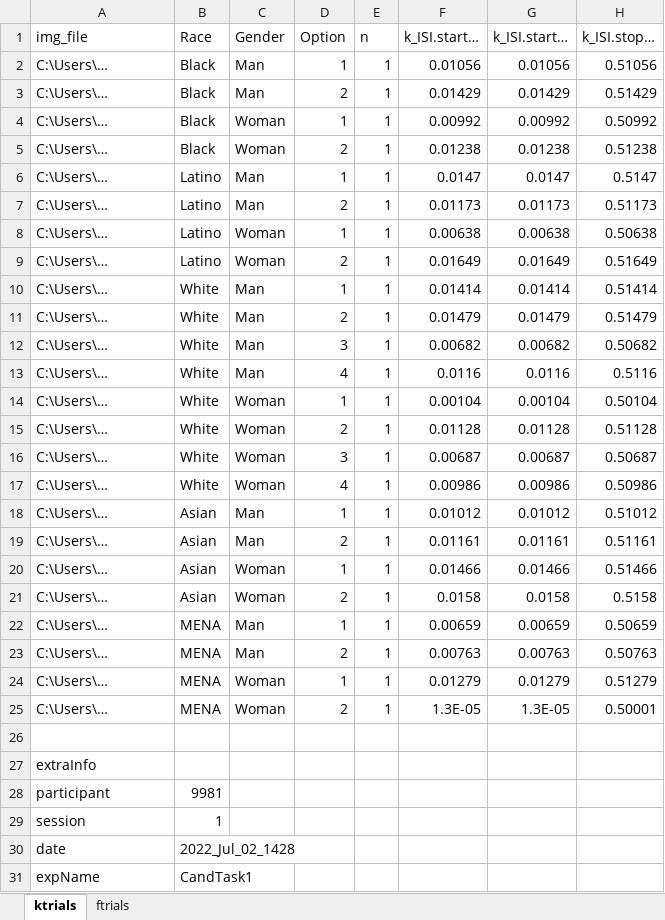
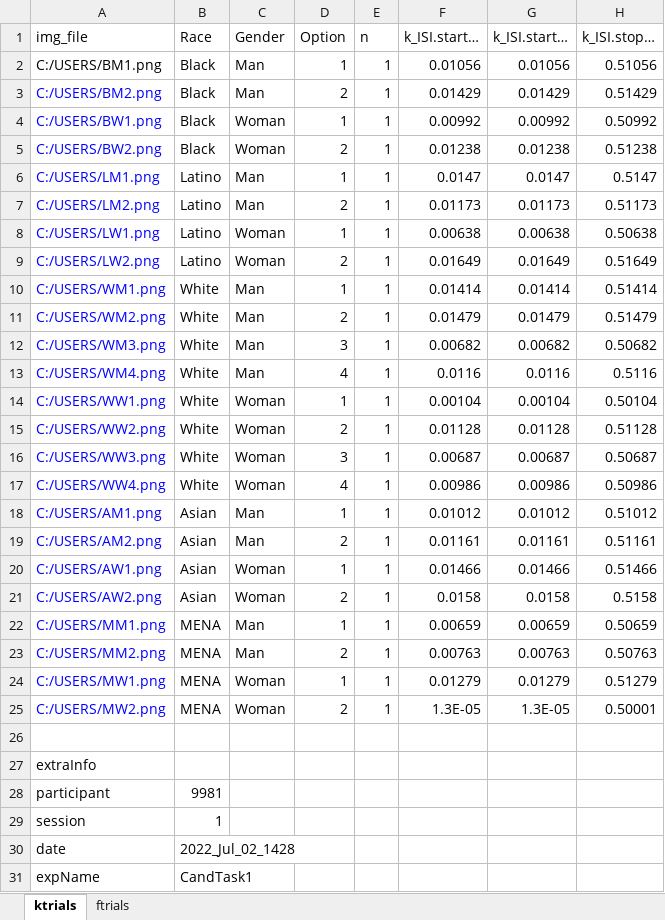
Before and after one commit to DRPproton/streamlit-acq, an Excel workbook: Step2A/recreated_data.xlsx, sheet ktrials, drawn as a sheet; only a part is shown; values as stored, in another font and other column widths than the file's, no borders; the diff names each change by its address in the sheet, - before the commit and + after, or states it on an @@ line.

Commit message:
code to add the data to the files tested with the k file. Function to do it foral sheets needs to be make using this code as a base

```diff
--- a/Step2A/recreated_data.xlsx (sheet ktrials)
+++ b/Step2A/recreated_data.xlsx (sheet ktrials)
-A2: C:\Users\…
+A2: C:/USERS/BM1.png
-A3: C:\Users\…
+A3: C:/USERS/BM2.png
-A3:A25 text colour: black
+A3:A25 text colour: #0000FF
-A4: C:\Users\…
+A4: C:/USERS/BW1.png
-A5: C:\Users\…
+A5: C:/USERS/BW2.png
-A6: C:\Users\…
+A6: C:/USERS/LM1.png
-A7: C:\Users\…
+A7: C:/USERS/LM2.png
-A8: C:\Users\…
+A8: C:/USERS/LW1.png
-A9: C:\Users\…
+A9: C:/USERS/LW2.png
-A10: C:\Users\…
+A10: C:/USERS/WM1.png
-A11: C:\Users\…
+A11: C:/USERS/WM2.png
-A12: C:\Users\…
+A12: C:/USERS/WM3.png
-A13: C:\Users\…
+A13: C:/USERS/WM4.png
-A14: C:\Users\…
+A14: C:/USERS/WW1.png
-A15: C:\Users\…
+A15: C:/USERS/WW2.png
-A16: C:\Users\…
+A16: C:/USERS/WW3.png
-A17: C:\Users\…
+A17: C:/USERS/WW4.png
-A18: C:\Users\…
+A18: C:/USERS/AM1.png
-A19: C:\Users\…
+A19: C:/USERS/AM2.png
-A20: C:\Users\…
+A20: C:/USERS/AW1.png
-A21: C:\Users\…
+A21: C:/USERS/AW2.png
-A22: C:\Users\…
+A22: C:/USERS/MM1.png
-A23: C:\Users\…
+A23: C:/USERS/MM2.png
-A24: C:\Users\…
+A24: C:/USERS/MW1.png
-A25: C:\Users\…
+A25: C:/USERS/MW2.png
```
Also changed, not shown: Step2A/PsychoPy_data.xlsx, 1 other file.
